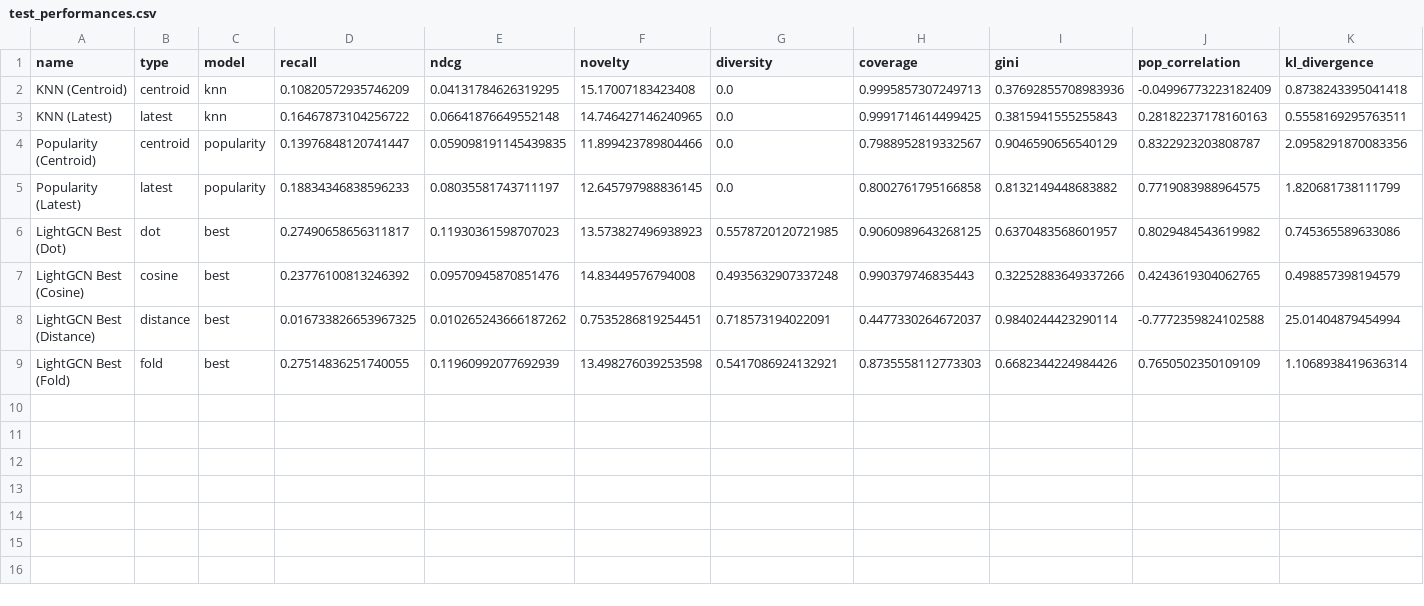
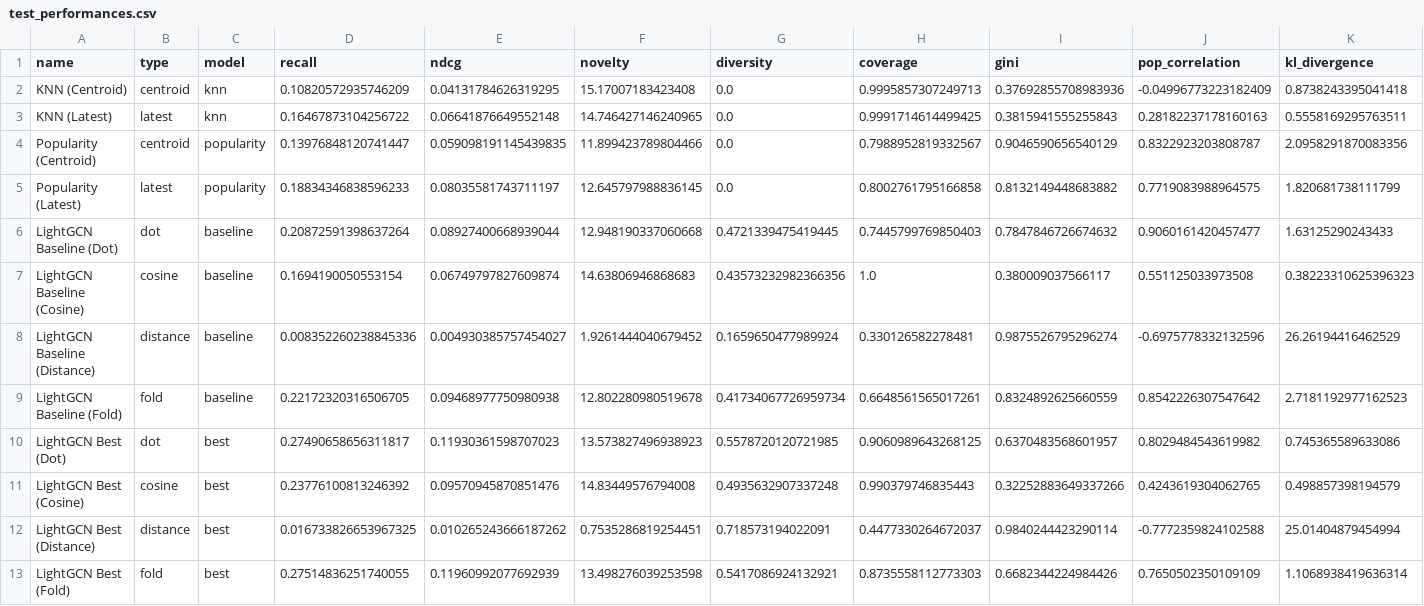
Before and after one commit to Ferretelic/GoogleMapsRecommender, a CSV file: results/Japanese/test_performances.csv, drawn as a sheet; only a part is shown; rows hold the shown columns only; the diff names each change by its address in the sheet, - before the commit and + after, or states it on an @@ line.

```diff
--- a/results/Japanese/test_performances.csv
+++ b/results/Japanese/test_performances.csv
+row 6: LightGCN Baseline (Dot) | dot | baseline | 0.20872591398637264 | 0.08927400668939044 | 12.948190337060668 | 0.4721339475419445 | 0.7445799769850403 | 0.7847846726674632 | 0.9060161420457477 | 1.63125290243433
+row 7: LightGCN Baseline (Cosine) | cosine | baseline | 0.1694190050553154 | 0.06749797827609874 | 14.63806946868683 | 0.43573232982366356 | 1.0 | 0.380009037566117 | 0.551125033973508 | 0.38223310625396323
+row 8: LightGCN Baseline (Distance) | distance | baseline | 0.008352260238845336 | 0.004930385757454027 | 1.9261444040679452 | 0.1659650477989924 | 0.330126582278481 | 0.9875526795296274 | -0.6975778332132596 | 26.26194416462529
+row 9: LightGCN Baseline (Fold) | fold | baseline | 0.22172320316506705 | 0.09468977750980938 | 12.802280980519678 | 0.41734067726959734 | 0.6648561565017261 | 0.8324892625660559 | 0.8542226307547642 | 2.7181192977162523
```
Also changed, not shown: 19 other files.
